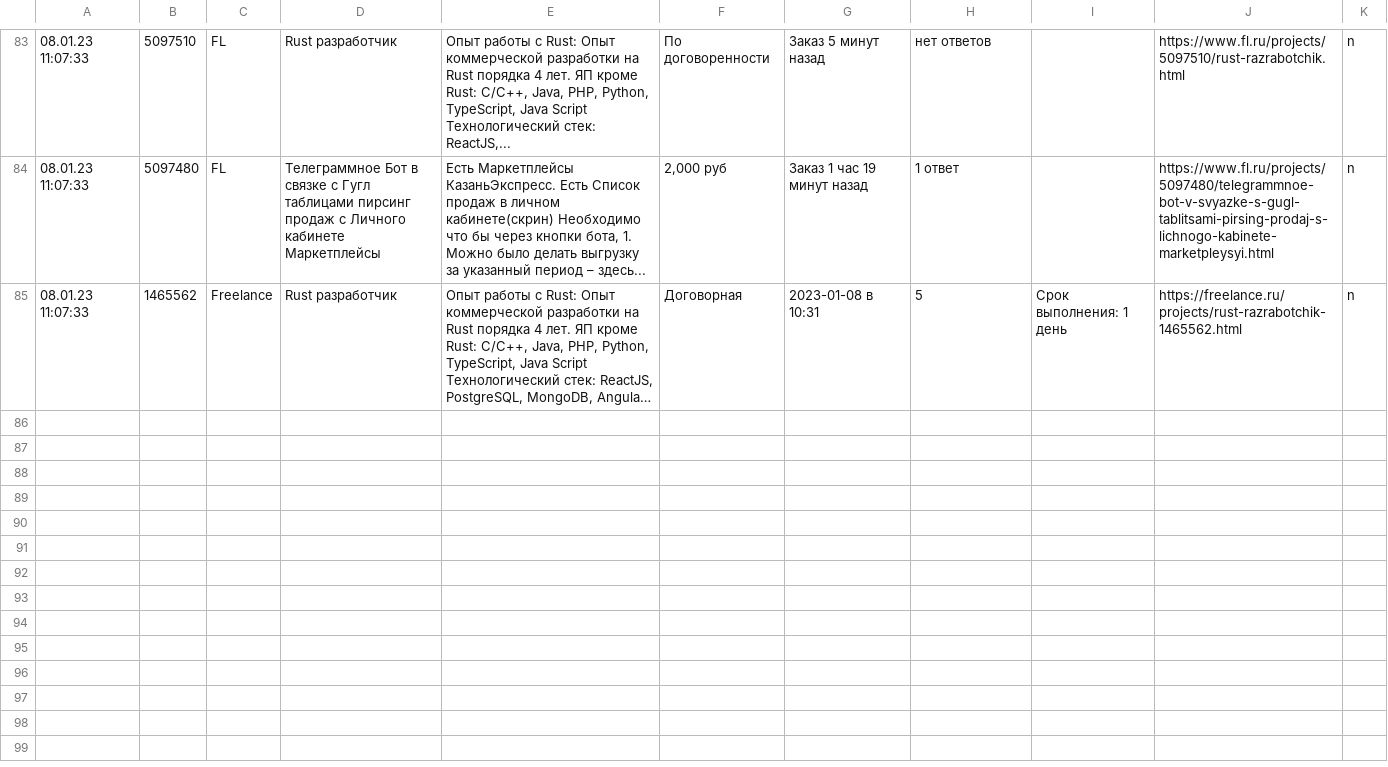
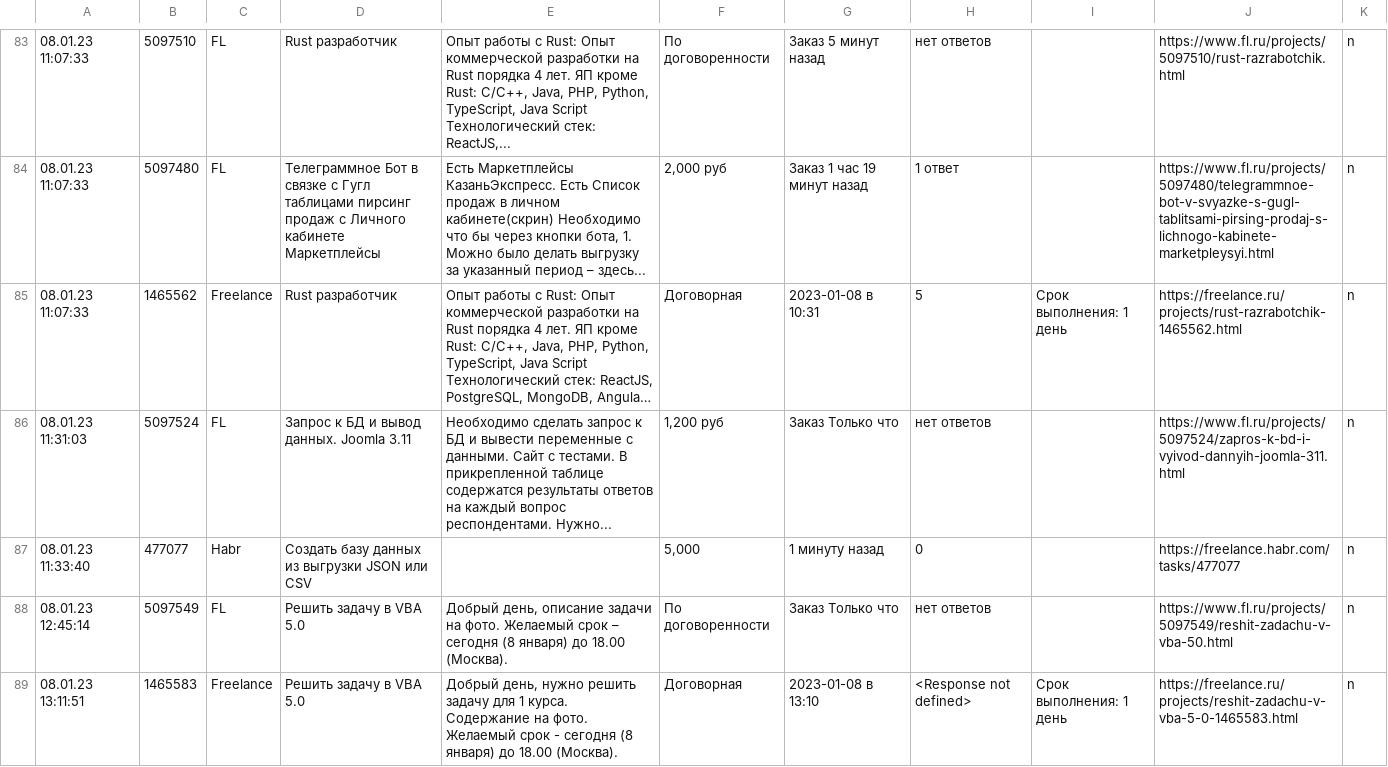
Before and after one commit to Alex-Ustas/Freelance, a CSV file: history.csv, drawn as a sheet; only a part is shown, gaps mark what is left out; long unchanged cells end in …; the diff names each change by its address in the sheet, - before the commit and + after, or states it on an @@ line.

```diff
--- a/history.csv
+++ b/history.csv
+row 86: 08.01.23 11:31:03 | 5097524 | FL | Запрос к БД и вывод данных. Joomla 3.11 | Необходимо сделать запрос к БД и вывести переменные с данными. Сайт с тестами. В прикрепленной таблице содержатся результаты ответов на каждый вопрос респондентами. Нужно... | 1,200 руб | Заказ Только что | нет ответов |  | https://www.fl.ru/projects/5097524/zapros-k-bd-i-vyivod-dannyih-joomla-311.html | n
+row 87: 08.01.23 11:33:40 | 477077 | Habr | Создать базу данных из выгрузки JSON или CSV |  | 5,000 | 1 минуту назад | 0 |  | https://freelance.habr.com/tasks/477077 | n
+row 88: 08.01.23 12:45:14 | 5097549 | FL | Решить задачу в VBA 5.0 | Добрый день, описание задачи на фото. Желаемый срок – сегодня (8 января) до 18.00 (Москва). | По договоренности | Заказ Только что | нет ответов |  | https://www.fl.ru/projects/5097549/reshit-zadachu-v-vba-50.html | n
+row 89: 08.01.23 13:11:51 | 1465583 | Freelance | Решить задачу в VBA 5.0 | Добрый день, нужно решить задачу для 1 курса. Содержание на фото. Желаемый срок - сегодня (8 января) до 18.00 (Москва). | Договорная | 2023-01-08 в 13:10 | <Response not defined> | Срок выполнения: 1 день | https://freelance.ru/projects/reshit-zadachu-v-vba-5-0-1465583.html | n
```
Also changed, not shown: 2 other files.
